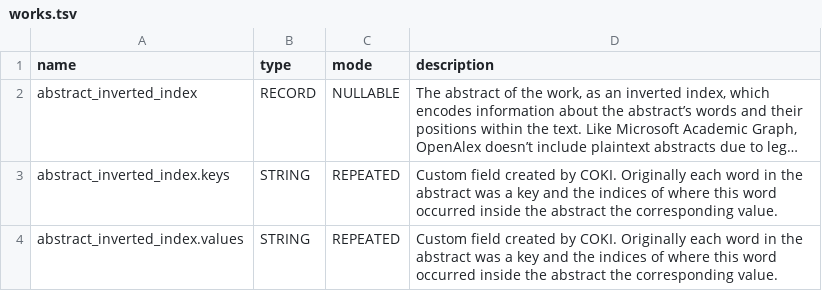
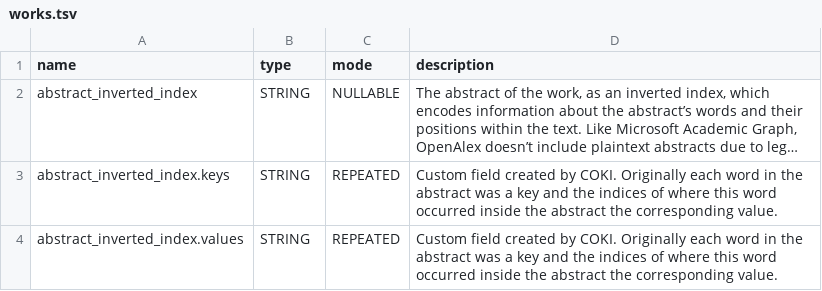
Before and after one commit to Loreb92/openalex_to_gbq, a TSV file: proj/schemas_tsv/works.tsv, drawn as a sheet; only a part is shown; long unchanged cells end in …; the diff names each change by its address in the sheet, - before the commit and + after, or states it on an @@ line.

Commit message:
update schema works

```diff
--- a/proj/schemas_tsv/works.tsv
+++ b/proj/schemas_tsv/works.tsv
-B2 (type): RECORD
+B2 (type): STRING
```
Also changed, not shown: 1 other file.
